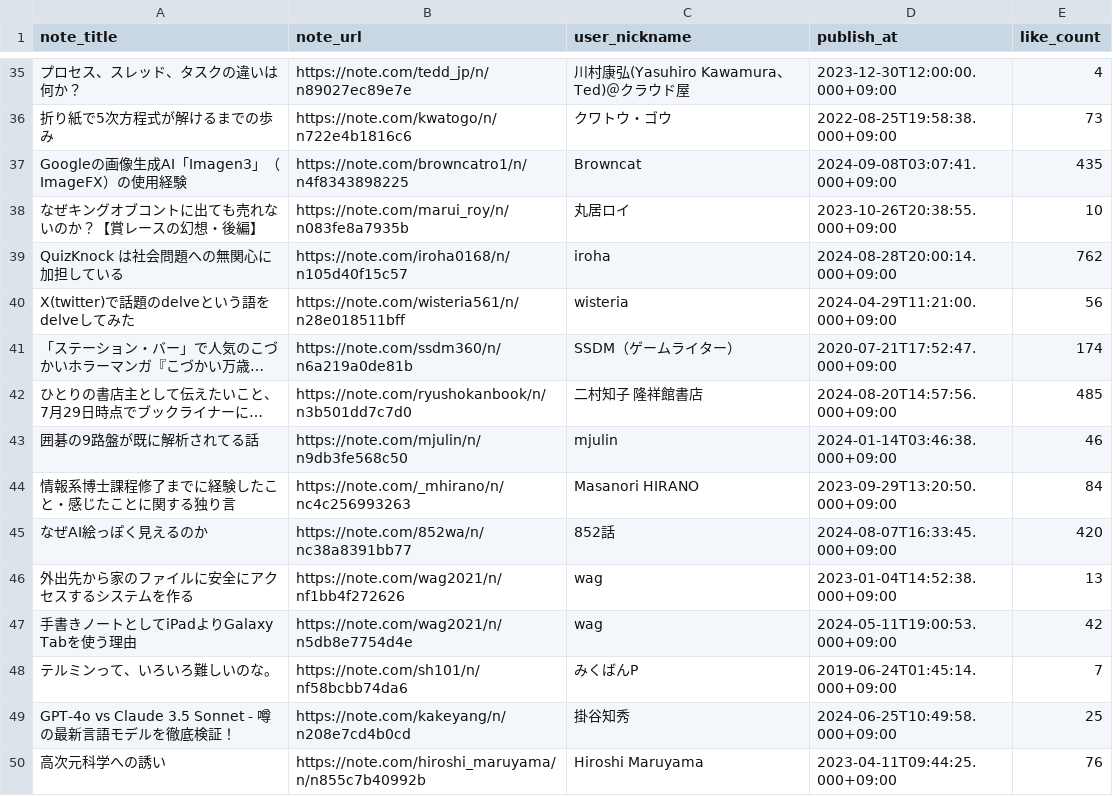
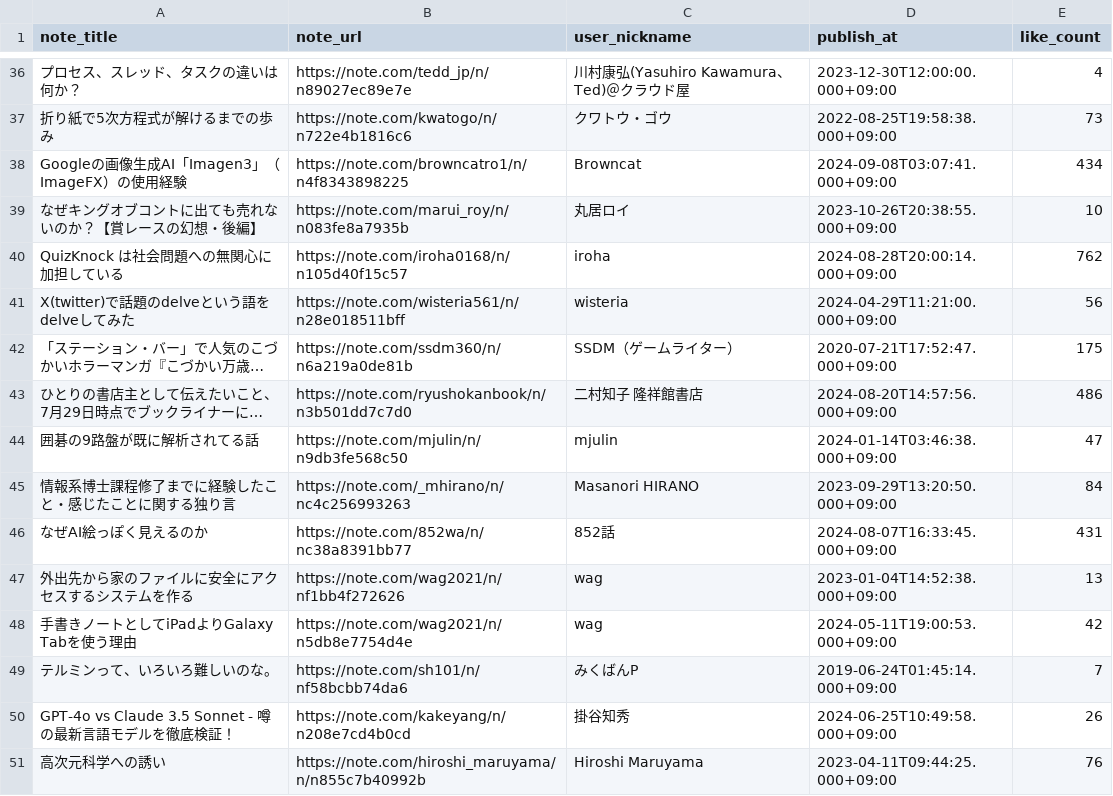
Before and after one commit to stepney141/favs, a CSV file: note_favs/note_favorites.csv, drawn as a sheet; only a part is shown, gaps mark what is left out; long unchanged cells end in …; addresses are those after the commit; the diff covers the shown part only; the diff names each change by its address in the sheet, - before the commit and + after, or states it on an @@ line.

```diff
--- a/note_favs/note_favorites.csv
+++ b/note_favs/note_favorites.csv
-E38 (like_count): 435
+E38 (like_count): 434
-E42 (like_count): 174
+E42 (like_count): 175
-E43 (like_count): 485
+E43 (like_count): 486
-E44 (like_count): 46
+E44 (like_count): 47
-E46 (like_count): 420
+E46 (like_count): 431
-E50 (like_count): 25
+E50 (like_count): 26
```
Also changed, not shown: 1 added row and 77 edited cells elsewhere in this file, github_stars/starred_repos.csv, qiita_lgtm/lgtm_article_url.csv, 1 other file.
